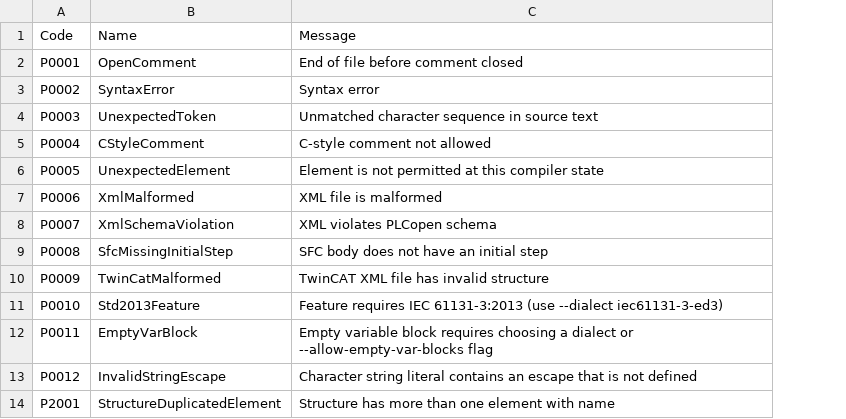
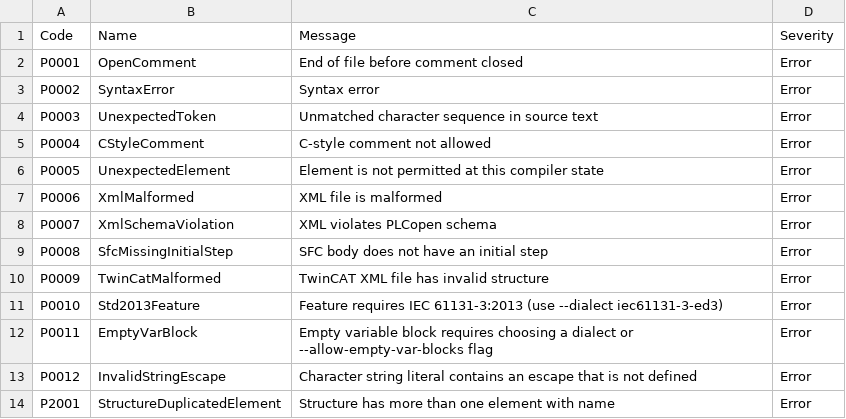
Before and after one commit to boogy777-lgtm/ironplc, a CSV file: compiler/problems/resources/problem-codes.csv, drawn as a sheet; only a part is shown; the diff names each change by its address in the sheet, - before the commit and + after, or states it on an @@ line.

```diff
--- a/compiler/problems/resources/problem-codes.csv
+++ b/compiler/problems/resources/problem-codes.csv
+column D (Severity), rows 2-14: all Error
```
Also changed, not shown: 5 other files.
